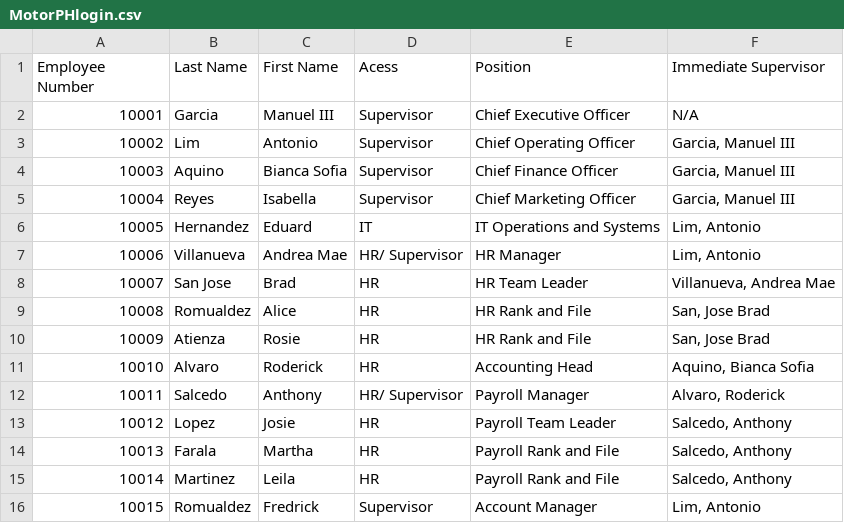
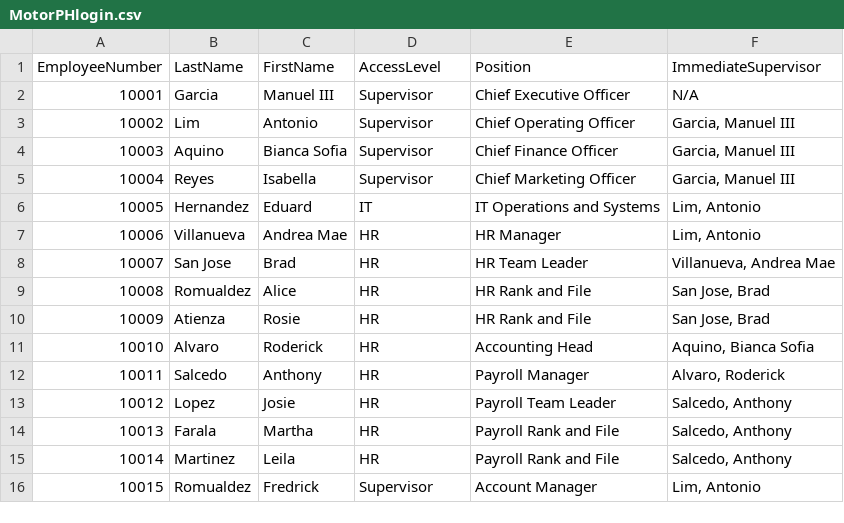
Before and after one commit to clu3l3ss24/MotorPHGUI, a CSV file: src/data/MotorPHlogin.csv, drawn as a sheet; only a part is shown; the diff names each change by its address in the sheet, - before the commit and + after, or states it on an @@ line.

```diff
--- a/src/data/MotorPHlogin.csv
+++ b/src/data/MotorPHlogin.csv
-A1: Employee Number
+A1: EmployeeNumber
-B1: Last Name
+B1: LastName
-C1: First Name
+C1: FirstName
-D1: Acess
+D1: AccessLevel
-F1: Immediate Supervisor
+F1: ImmediateSupervisor
-D7 (AccessLevel): HR/ Supervisor
+D7 (AccessLevel): HR
-F9:F10 (ImmediateSupervisor): San, Jose Brad
+F9:F10 (ImmediateSupervisor): San Jose, Brad
-D12 (AccessLevel): HR/ Supervisor
+D12 (AccessLevel): HR
```
Also changed, not shown: 54 other files.
